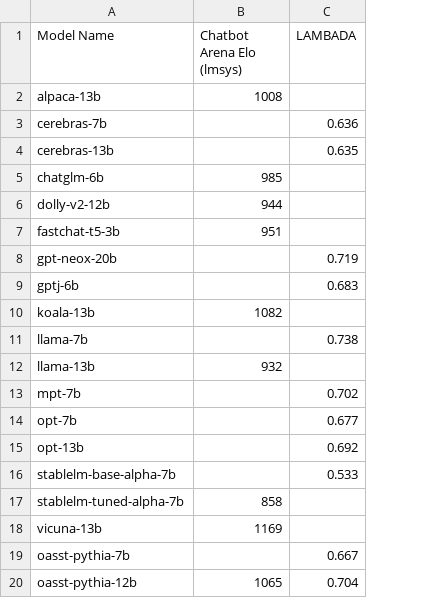
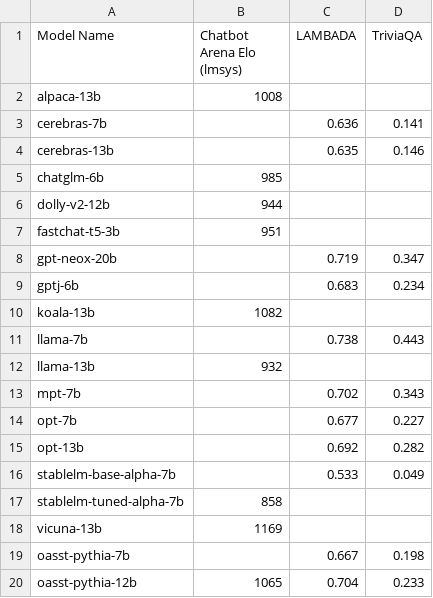
Before and after one commit to LudwigStumpp/llm-leaderboard, a CSV file: leaderboard.csv, drawn as a sheet; the diff names each change by its address in the sheet, - before the commit and + after, or states it on an @@ line.

```diff
--- a/leaderboard.csv
+++ b/leaderboard.csv
+column D (TriviaQA), rows 3-20: 0.141 | 0.146 |  |  |  | 0.347 | 0.234 |  | 0.443 |  | 0.343 | 0.227 | 0.282 | 0.049 |  |  | 0.198 | 0.233
```
Also changed, not shown: benchmarks.csv.
